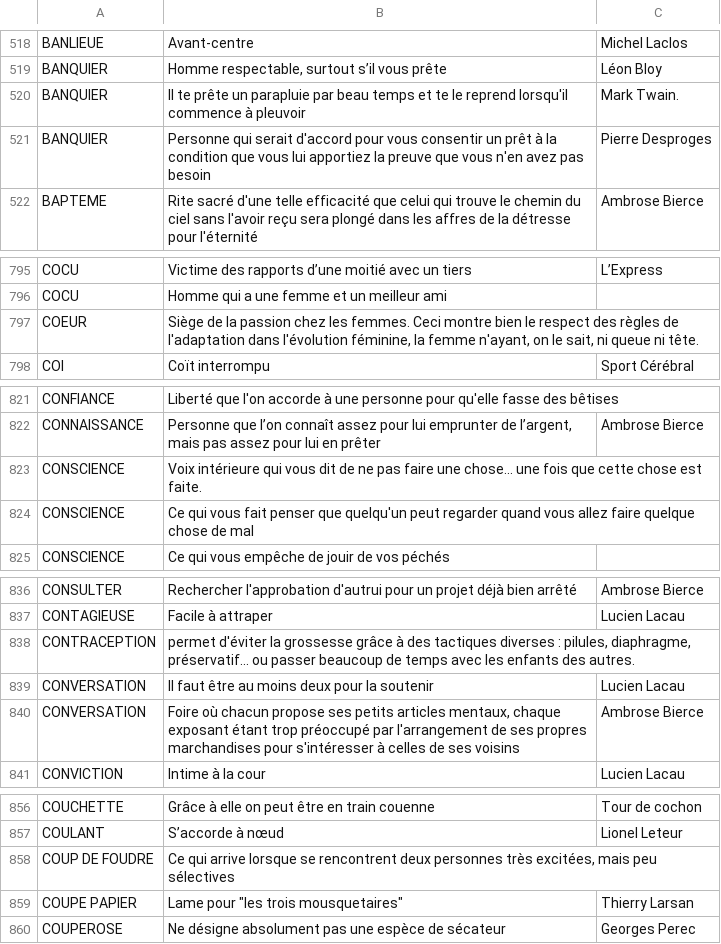
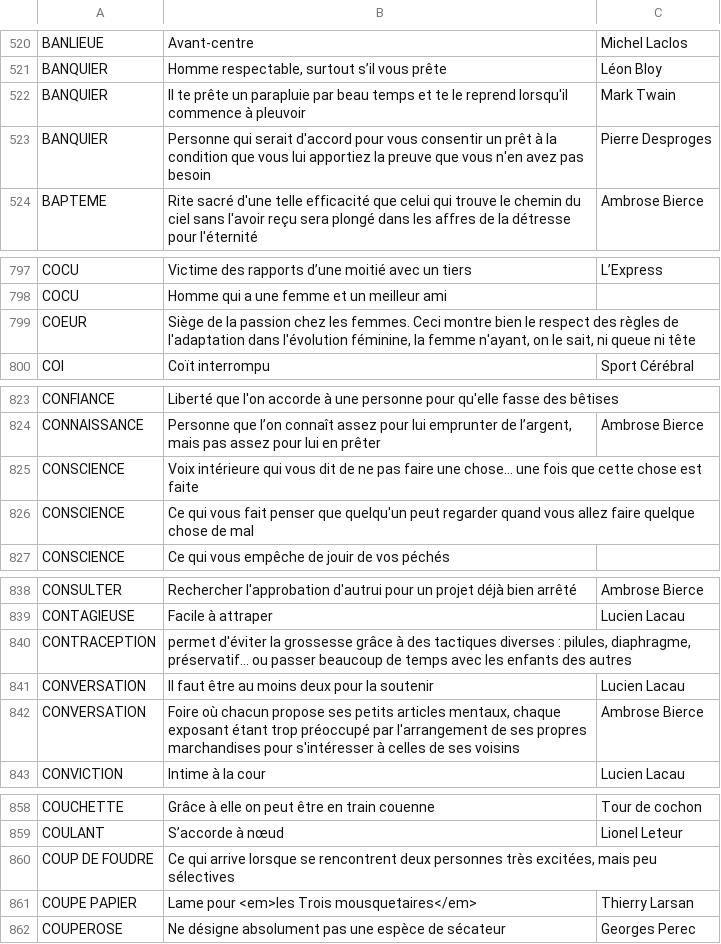
Before and after one commit to adrienmalin/mots-croises, a TSV file: dico.tsv, drawn as a sheet; only a part is shown, gaps mark what is left out; the diff covers the shown part only.

```diff
--- a/dico.tsv
+++ b/dico.tsv
@@ -519,3 +521,3 @@ BANLIEUE	Avant-centre	Michel Laclos
 BANQUIER	Homme respectable, surtout s’il vous prête	Léon Bloy
-BANQUIER	Il te prête un parapluie par beau temps et te le reprend lorsqu'il commence à pleuvoir	Mark Twain.
+BANQUIER	Il te prête un parapluie par beau temps et te le reprend lorsqu'il commence à pleuvoir	Mark Twain
 BANQUIER	Personne qui serait d'accord pour vous consentir un prêt à la condition que vous lui apportiez la preuve que vous n'en avez pas besoin	Pierre Desproges
@@ -796,3 +798,3 @@ COCU	Victime des rapports d’une moitié avec un tiers	L’Express
 COCU	Homme qui a une femme et un meilleur ami
-COEUR	Siège de la passion chez les femmes. Ceci montre bien le respect des règles de l'adaptation dans l'évolution féminine, la femme n'ayant, on le sait, ni queue ni tête.
+COEUR	Siège de la passion chez les femmes. Ceci montre bien le respect des règles de l'adaptation dans l'évolution féminine, la femme n'ayant, on le sait, ni queue ni tête
 COI	Coït interrompu	Sport Cérébral
@@ -822,3 +824,3 @@ CONFIANCE	Liberté que l'on accorde à une personne pour qu'elle fasse des bêti
 CONNAISSANCE	Personne que l’on connaît assez pour lui emprunter de l’argent, mais pas assez pour lui en prêter	Ambrose Bierce
-CONSCIENCE	Voix intérieure qui vous dit de ne pas faire une chose... une fois que cette chose est faite.
+CONSCIENCE	Voix intérieure qui vous dit de ne pas faire une chose... une fois que cette chose est faite
 CONSCIENCE	Ce qui vous fait penser que quelqu'un peut regarder quand vous allez faire quelque chose de mal
@@ -837,3 +839,3 @@ CONSULTER	Rechercher l'approbation d'autrui pour un projet déjà bien arrêté
 CONTAGIEUSE	Facile à attraper	Lucien Lacau
-CONTRACEPTION	permet d'éviter la grossesse grâce à des tactiques diverses : pilules, diaphragme, préservatif... ou passer beaucoup de temps avec les enfants des autres.
+CONTRACEPTION	permet d'éviter la grossesse grâce à des tactiques diverses : pilules, diaphragme, préservatif... ou passer beaucoup de temps avec les enfants des autres
 CONVERSATION	Il faut être au moins deux pour la soutenir	Lucien Lacau
@@ -858,3 +860,3 @@ COULANT	S’accorde à nœud	Lionel Leteur
 COUP DE FOUDRE	Ce qui arrive lorsque se rencontrent deux personnes très excitées, mais peu sélectives
-COUPE PAPIER	"Lame pour ""les trois mousquetaires"""	Thierry Larsan
+COUPE PAPIER	Lame pour <em>les Trois mousquetaires</em>	Thierry Larsan
 COUPEROSE	Ne désigne absolument pas une espèce de sécateur	Georges Perec
```
Also changed, not shown: 6 added rows and 24 edited cells elsewhere in this file.
